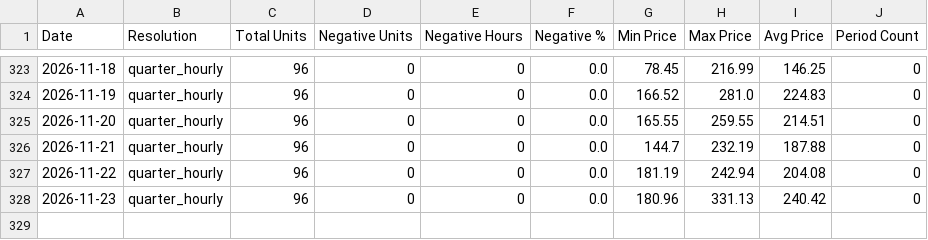
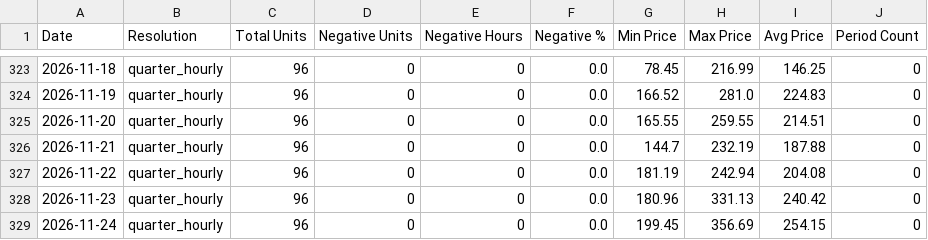
Before and after one commit to MorrisJobke/day-ahead-prices, a CSV file: 2026.csv, drawn as a sheet; only a part is shown, gaps mark what is left out.

```diff
--- a/2026.csv
+++ b/2026.csv
@@ -328 +328,2 @@ Date,Resolution,Total Units,Negative Units,Negative Hours,Negative %,Min Price,M
 2026-11-23,quarter_hourly,96,0,0,0.0,180.96,331.13,240.42,0
+2026-11-24,quarter_hourly,96,0,0,0.0,199.45,356.69,254.15,0
```
Also changed, not shown: 4 other files.
